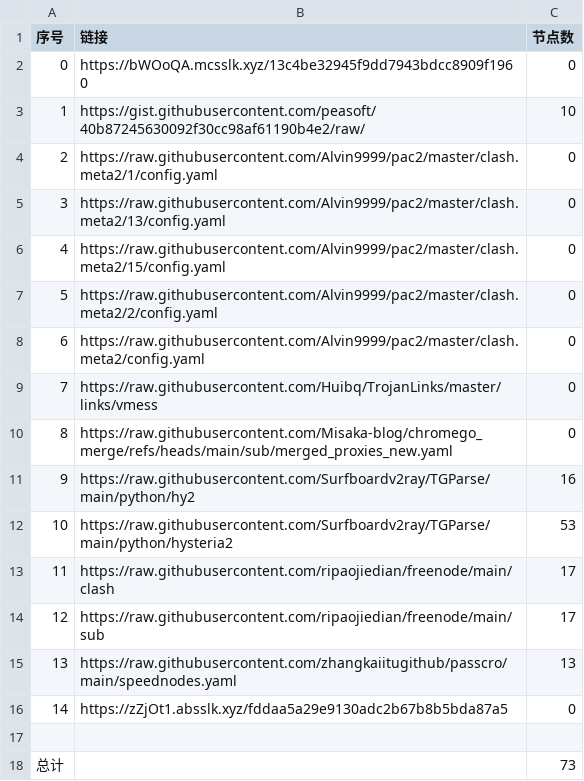
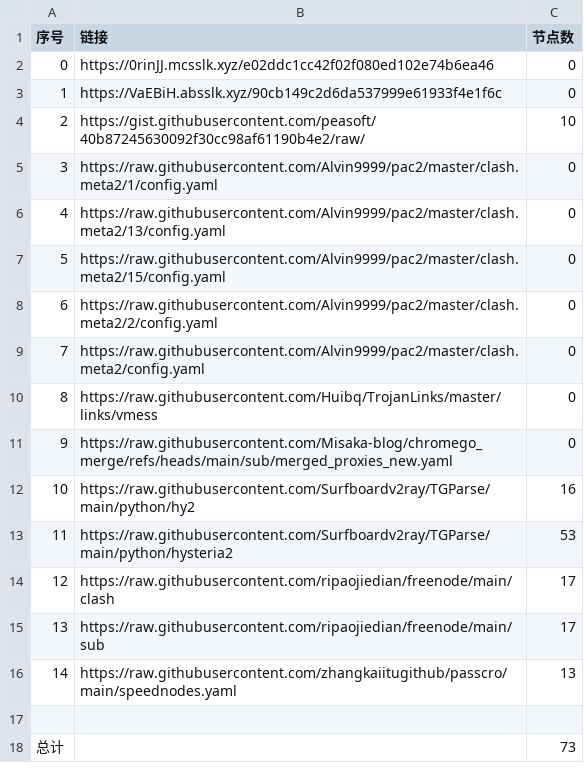
Before and after one commit to this-ooo/nmw, a CSV file: list_result.csv, drawn as a sheet; removed rows and columns are numbered as before the commit, all else as after; the diff names each change by its address in the sheet, - before the commit and + after, or states it on an @@ line.

```diff
--- a/list_result.csv
+++ b/list_result.csv
+row 2: 0 | https://0rinJJ.mcsslk.xyz/e02ddc1cc42f02f080ed102e74b6ea46 | 0
@@ column A (序号) renumbered between rows 3 and 16 @@
-B3 (链接): https://bWOoQA.mcsslk.xyz/13c4be32945f9dd7943bdcc8909f1960
+B3 (链接): https://VaEBiH.absslk.xyz/90cb149c2d6da537999e61933f4e1f6c
-row 16: 14 | https://zZjOt1.absslk.xyz/fddaa5a29e9130adc2b67b8b5bda87a5 | 0
```
Also changed, not shown: 3 other files.
